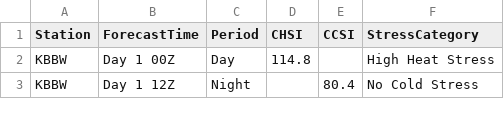
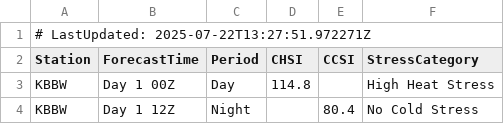
Before and after one commit to makensweather/model-images, a CSV file: NBM_Text/cattle_stress.csv, drawn as a sheet; only a part is shown; the diff names each change by its address in the sheet, - before the commit and + after, or states it on an @@ line.

Commit message:
Add files via upload

```diff
--- a/NBM_Text/cattle_stress.csv
+++ b/NBM_Text/cattle_stress.csv
+row 1: # LastUpdated: 2025-07-22T13:27:51.972271Z
```
